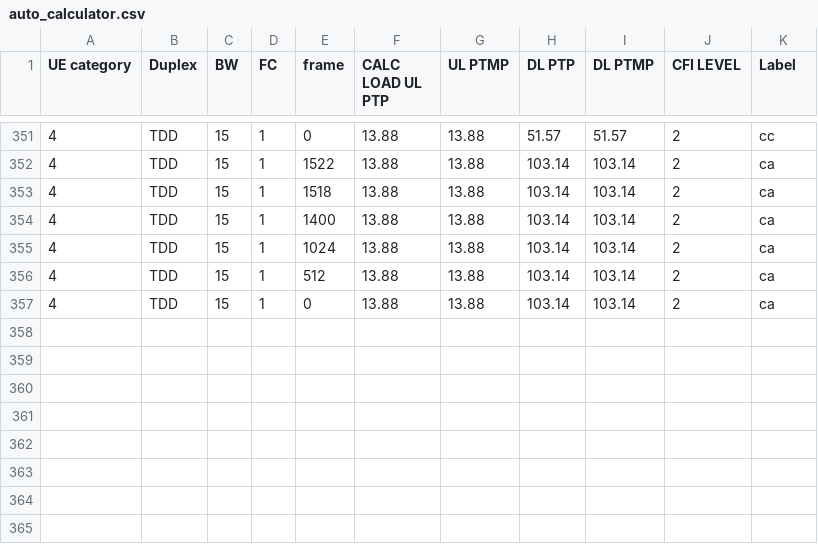
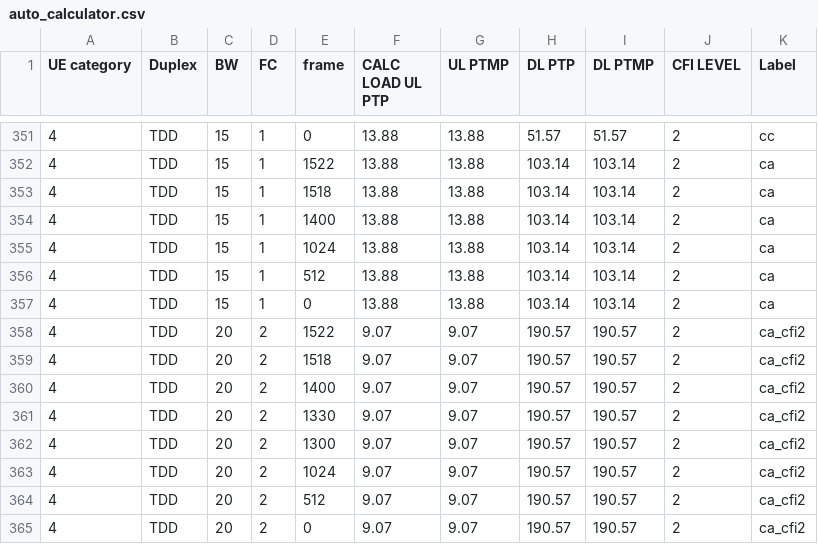
Before and after one commit to airspansvg/Testspan_Runners, a CSV file: src/main/resources/Traffic/auto_calculator.csv, drawn as a sheet; only a part is shown, gaps mark what is left out; the diff names each change by its address in the sheet, - before the commit and + after, or states it on an @@ line.

Commit message:
add cfi ca

```diff
--- a/src/main/resources/Traffic/auto_calculator.csv
+++ b/src/main/resources/Traffic/auto_calculator.csv
+row 358: 4 | TDD | 20 | 2 | 1522 | 9.07 | 9.07 | 190.57 | 190.57 | 2 | ca_cfi2
+row 359: 4 | TDD | 20 | 2 | 1518 | 9.07 | 9.07 | 190.57 | 190.57 | 2 | ca_cfi2
+row 360: 4 | TDD | 20 | 2 | 1400 | 9.07 | 9.07 | 190.57 | 190.57 | 2 | ca_cfi2
+row 361: 4 | TDD | 20 | 2 | 1330 | 9.07 | 9.07 | 190.57 | 190.57 | 2 | ca_cfi2
+row 362: 4 | TDD | 20 | 2 | 1300 | 9.07 | 9.07 | 190.57 | 190.57 | 2 | ca_cfi2
+row 363: 4 | TDD | 20 | 2 | 1024 | 9.07 | 9.07 | 190.57 | 190.57 | 2 | ca_cfi2
+row 364: 4 | TDD | 20 | 2 | 512 | 9.07 | 9.07 | 190.57 | 190.57 | 2 | ca_cfi2
+row 365: 4 | TDD | 20 | 2 | 0 | 9.07 | 9.07 | 190.57 | 190.57 | 2 | ca_cfi2
```
